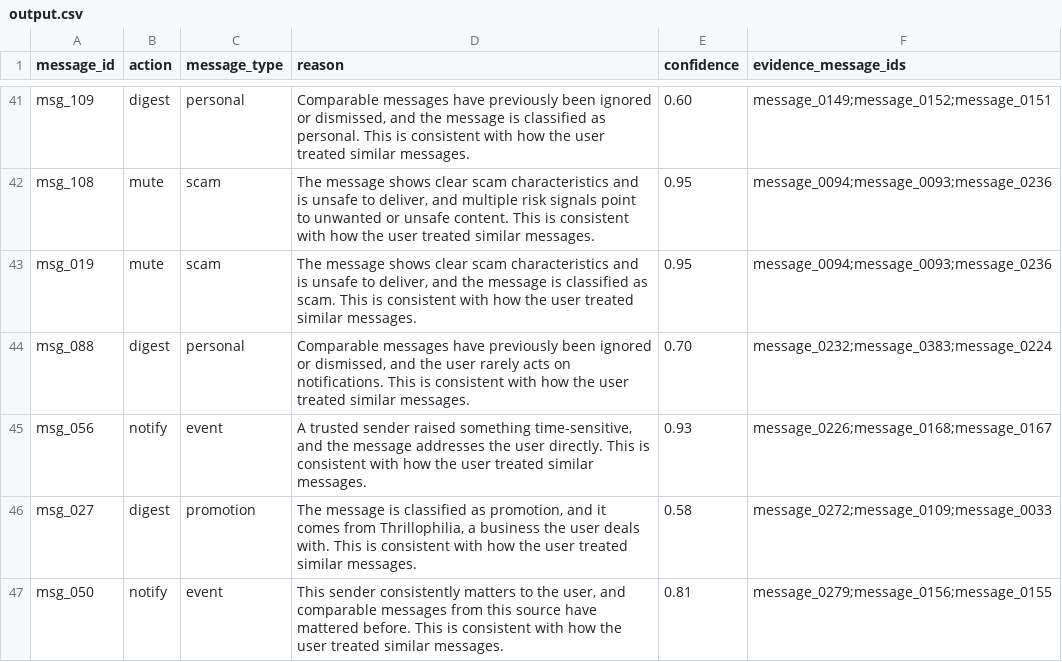
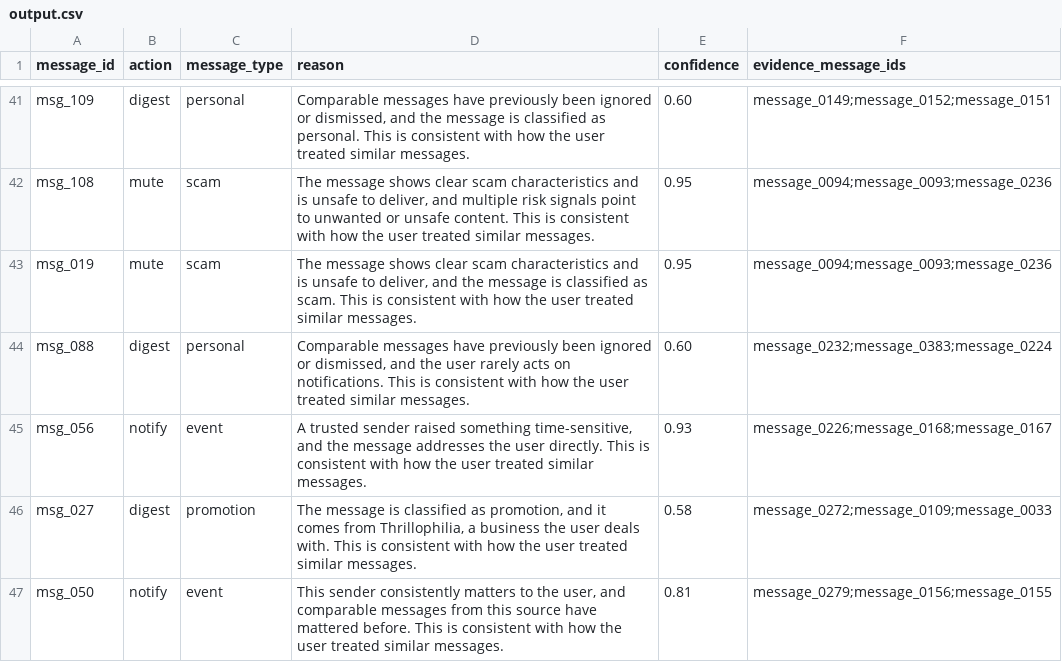
Before and after one commit to devtejasx/HackerRank-Orchestrate-Message-Notification-Router, a CSV file: output.csv (was dataset/output.csv), drawn as a sheet; only a part is shown, gaps mark what is left out; the diff covers the shown part only.

Commit message:
Submission ready: resilient data layer, multimodal seam, evidence integrity
The pipeline was correct on clean data and fragile on anything else. This
makes it finish under corruption, tells the truth in the confidence and
evidence columns, and puts a tested plug point where OCR and speech-to-text
will go.

Degrade instead of aborting. A blank cell in a non-nullable column used to
raise during record construction, so one bad cell cost all 110 predictions -
the worst possible failure against a contract that demands one row per message.
coerce_row() now repairs unreadable non-key cells to the neutral value for
their type and drops only rows with no usable identity, reporting both through
DataLoader.repairs and .dropped_rows. Duplicate primary keys and empty
auxiliary tables are warnings for the same reason: TableSpec.requires_rows
marks only messages and users as able to stop a run, so a cold-start evaluation
set with no history still produces a full submission.

Multimodal seam (src/media/). Attachments resolve through the registry and the
filesystem, a MediaUnderstanding provider recovers text, and that text is
appended to the typed body before feature extraction - so a transcript reaches
the keyword matcher, the classifier and every rule exactly as typed text does.
Installing Whisper is one class and one constructor argument; no feature, rule,
evidence or writer change. A provider never sees an unreadable file, a provider
that raises costs one transcript rather than the run, and each attachment is
read at most once. tests/test_media.py tests the claim, not just the code.

Confidence now admits what it could not read. A message with no text and no
transcript takes an explicit opacity penalty: routing a voice note on sender
history alone is often right, but it is a call made blind. The calibration gap
widened from +0.22 to +0.31 with no accuracy change.

Evidence integrity. The output validator now checks cited ids against real
history and against the recipient, so a fabricated citation or one leaking
another user's history blocks the submission rather than shipping in it.

output.csv is written to both the repository root and dataset/, byte-identical,
removing the ambiguity in the brief about where the deliverable lives.

684 tests pass, including 40 dataset corruptions each asserting completeness and
validity, and determinism pinned across independently loaded pipelines.

```diff
--- a/dataset/output.csv
+++ b/output.csv
@@ -43,3 +43,3 @@ msg_108,mute,scam,"The message shows clear scam characteristics and is unsafe to
 msg_019,mute,scam,"The message shows clear scam characteristics and is unsafe to deliver, and the message is classified as scam. This is consistent with how the user treated similar messages.",0.95,message_0094;message_0093;message_0236
-msg_088,digest,personal,"Comparable messages have previously been ignored or dismissed, and the user rarely acts on notifications. This is consistent with how the user treated similar messages.",0.70,message_0232;message_0383;message_0224
+msg_088,digest,personal,"Comparable messages have previously been ignored or dismissed, and the user rarely acts on notifications. This is consistent with how the user treated similar messages.",0.60,message_0232;message_0383;message_0224
 msg_056,notify,event,"A trusted sender raised something time-sensitive, and the message addresses the user directly. This is consistent with how the user treated similar messages.",0.93,message_0226;message_0168;message_0167
```
Also changed, not shown: 7 edited cells elsewhere in this file, 26 other files.
